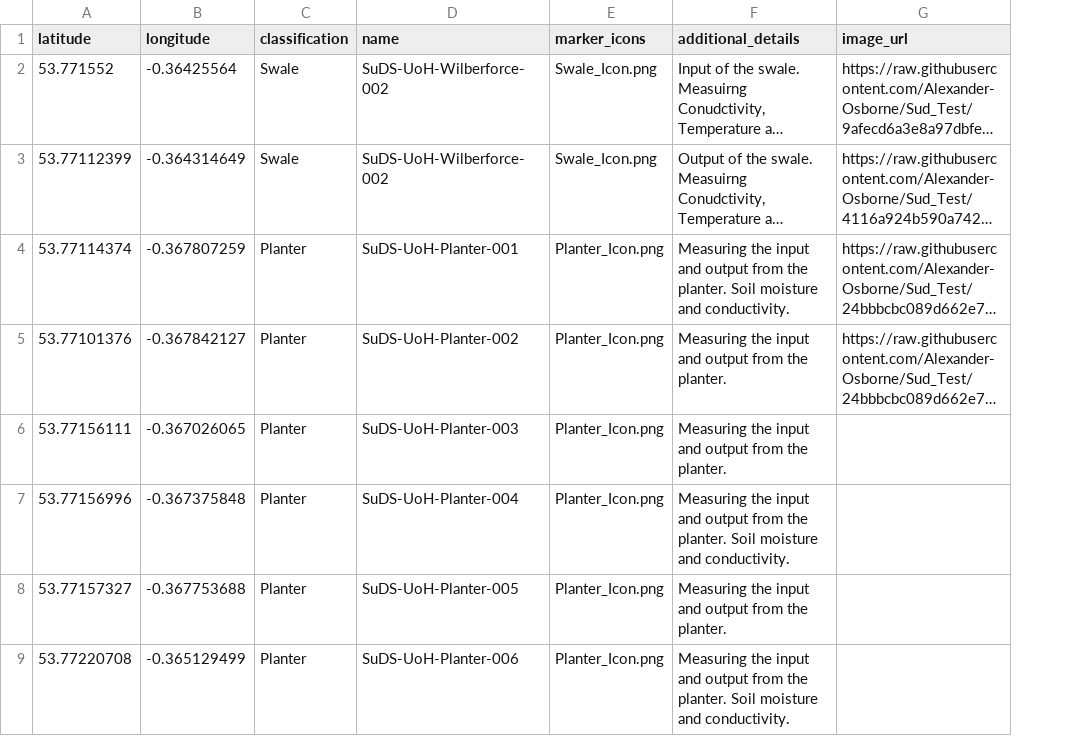
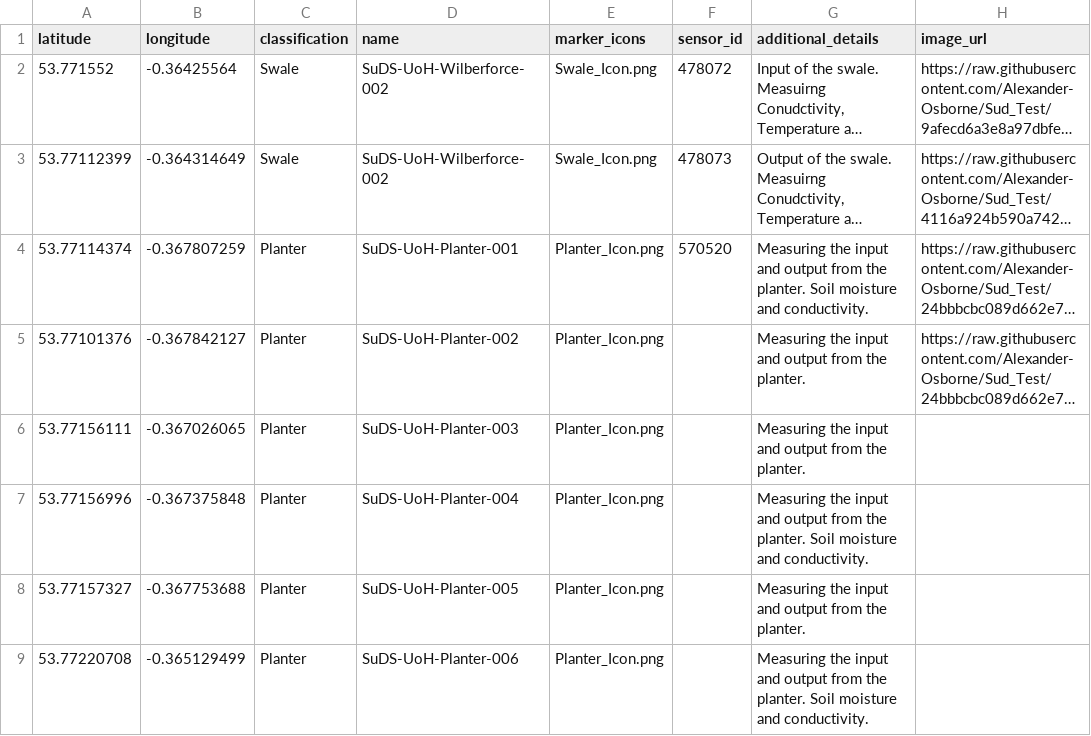
Before and after one commit to Alexander-Osborne/Sud_Test, a CSV file: markers.csv, drawn as a sheet; only a part is shown; long unchanged cells end in …; the diff names each change by its address in the sheet, - before the commit and + after, or states it on an @@ line.

Commit message:
Add files via upload

```diff
--- a/markers.csv
+++ b/markers.csv
+column F (sensor_id), rows 2-4: 478072 | 478073 | 570520
```
